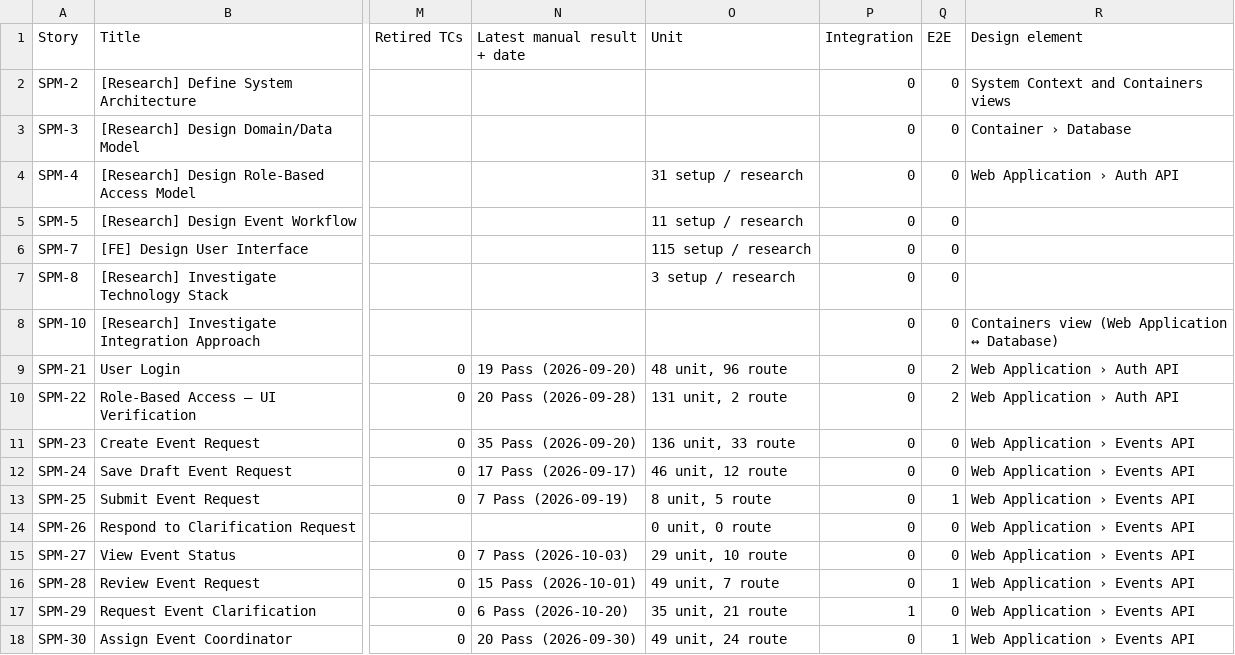
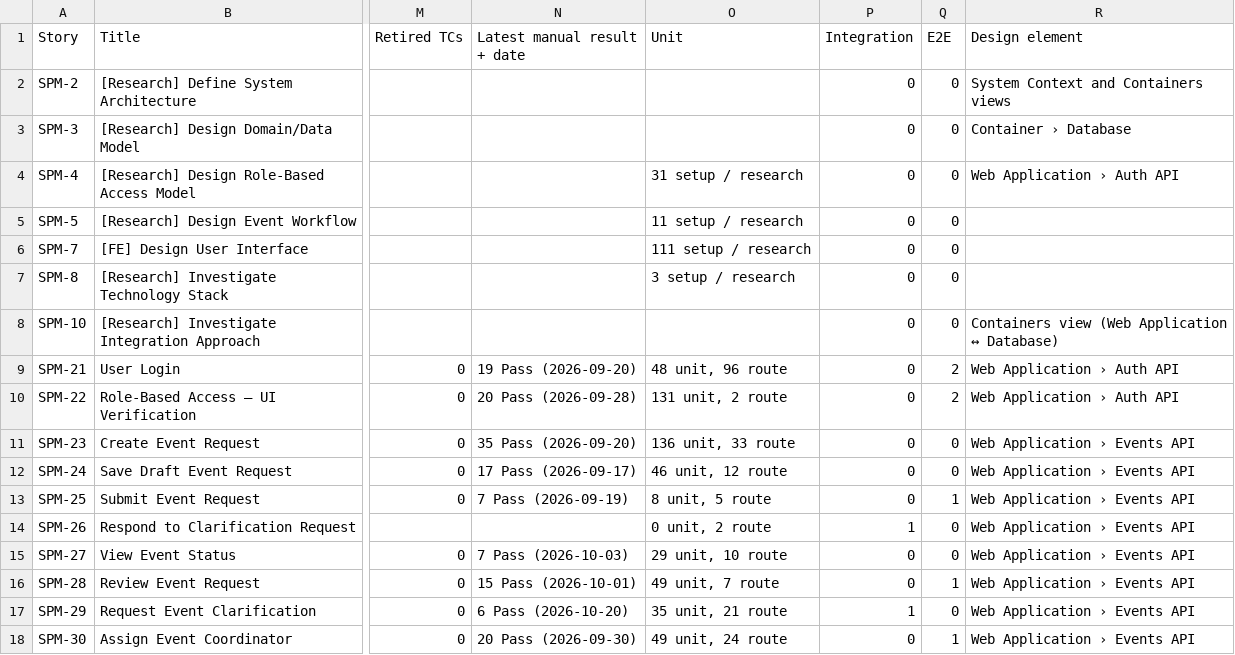
Before and after one commit to kchoongg/IS212, a CSV file: docs/traceability/TRACEABILITY.csv, drawn as a sheet; only a part is shown, gaps mark what is left out; the diff names each change by its address in the sheet, - before the commit and + after, or states it on an @@ line.

```diff
--- a/docs/traceability/TRACEABILITY.csv
+++ b/docs/traceability/TRACEABILITY.csv
-O6 (Unit): 115 setup / research
+O6 (Unit): 111 setup / research
-O14 (Unit): 0 unit, 0 route
+O14 (Unit): 0 unit, 2 route
-P14 (Integration): 0
+P14 (Integration): 1
```
Also changed, not shown: 4 other files.
